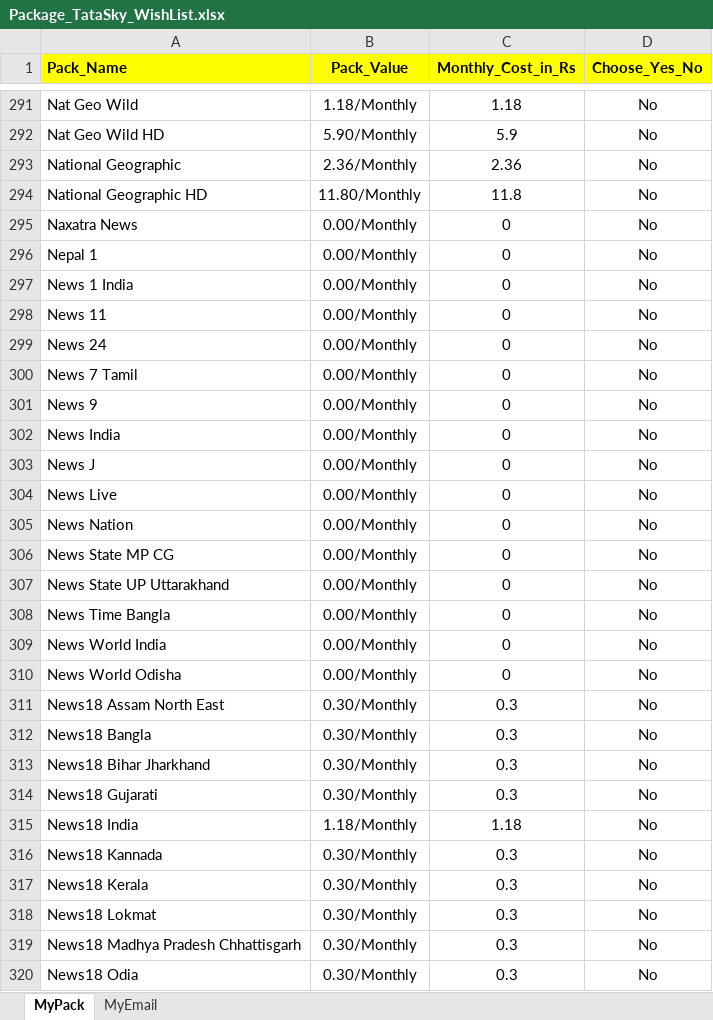
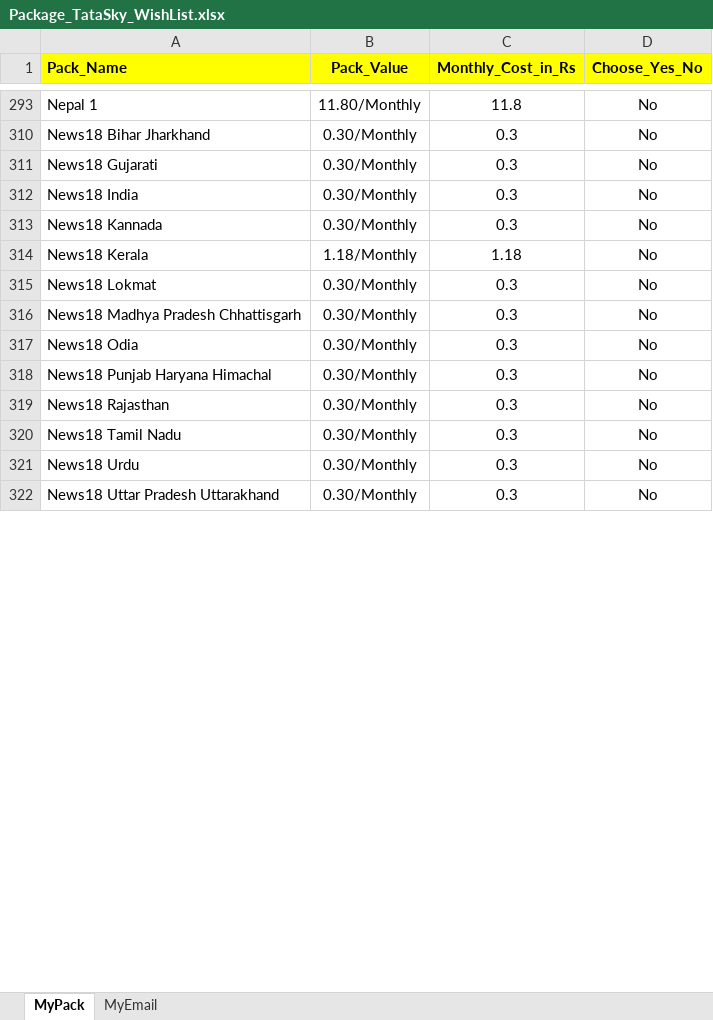
Before and after one commit to VenkateshNarayana/PythonProject, an Excel workbook: Package_TataSky_WishList.xlsx, sheet MyPack, drawn as a sheet; only a part is shown, gaps mark what is left out; the shorter side is filled out with more unchanged rows; values as stored, in another font and other column widths than the file's, no borders; removed rows and columns are numbered as before the commit, all else as after; the diff covers the shown part only; the diff names each change by its address in the sheet, - before the commit and + after, or states it on an @@ line.

Commit message:
This is final version

```diff
--- a/Package_TataSky_WishList.xlsx (sheet MyPack)
+++ b/Package_TataSky_WishList.xlsx (sheet MyPack)
-row 291: Nat Geo Wild | 1.18/Monthly | 1.18 | No
-row 292: Nat Geo Wild HD | 5.90/Monthly | 5.9 | No
-row 293: National Geographic | 2.36/Monthly | 2.36 | No
-row 294: National Geographic HD | 11.80/Monthly | 11.8 | No
@@ row 295 hidden: Naxatra News | 0.00/Monthly | 0 | No @@
-B293 (Pack_Value): 0.00/Monthly
+B293 (Pack_Value): 11.80/Monthly
-C293 (Monthly_Cost_in_Rs): 0
+C293 (Monthly_Cost_in_Rs): 11.8
@@ row 297 hidden: News 1 India | 0.00/Monthly | 0 | No @@
@@ row 298 hidden: News 11 | 0.00/Monthly | 0 | No @@
@@ row 299 hidden: News 24 | 0.00/Monthly | 0 | No @@
@@ row 300 hidden: News 7 Tamil | 0.00/Monthly | 0 | No @@
@@ row 301 hidden: News 9 | 0.00/Monthly | 0 | No @@
@@ row 302 hidden: News India | 0.00/Monthly | 0 | No @@
@@ row 303 hidden: News J | 0.00/Monthly | 0 | No @@
@@ row 304 hidden: News Live | 0.00/Monthly | 0 | No @@
@@ row 305 hidden: News Nation | 0.00/Monthly | 0 | No @@
@@ row 306 hidden: News State MP CG | 0.00/Monthly | 0 | No @@
@@ row 307 hidden: News State UP Uttarakhand | 0.00/Monthly | 0 | No @@
@@ row 308 hidden: News Time Bangla | 0.00/Monthly | 0 | No @@
@@ row 309 hidden: News World India | 0.00/Monthly | 0 | No @@
@@ row 310 hidden: News World Odisha | 0.00/Monthly | 0 | No @@
-row 311: News18 Assam North East | 0.30/Monthly | 0.3 | No
-row 312: News18 Bangla | 0.30/Monthly | 0.3 | No
-B312 (Pack_Value): 1.18/Monthly
+B312 (Pack_Value): 0.30/Monthly
-C312 (Monthly_Cost_in_Rs): 1.18
+C312 (Monthly_Cost_in_Rs): 0.3
-B314 (Pack_Value): 0.30/Monthly
+B314 (Pack_Value): 1.18/Monthly
-C314 (Monthly_Cost_in_Rs): 0.3
+C314 (Monthly_Cost_in_Rs): 1.18
```
Also changed, not shown: 39 added rows, 133 removed rows, 3 moved rows, 162 hidden or unhidden rows, 418 edited cells and cell formats elsewhere in this sheet, formulas that keep their value, hidden cells.
